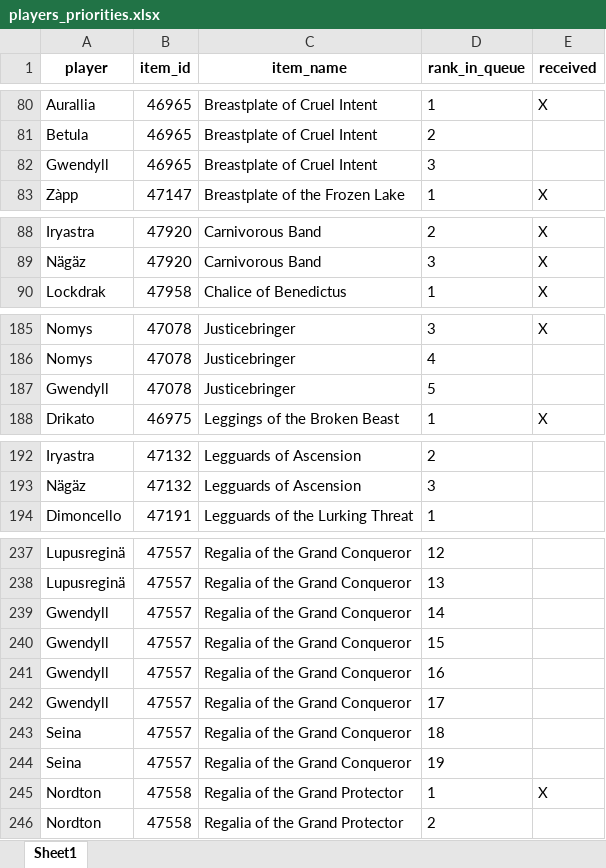
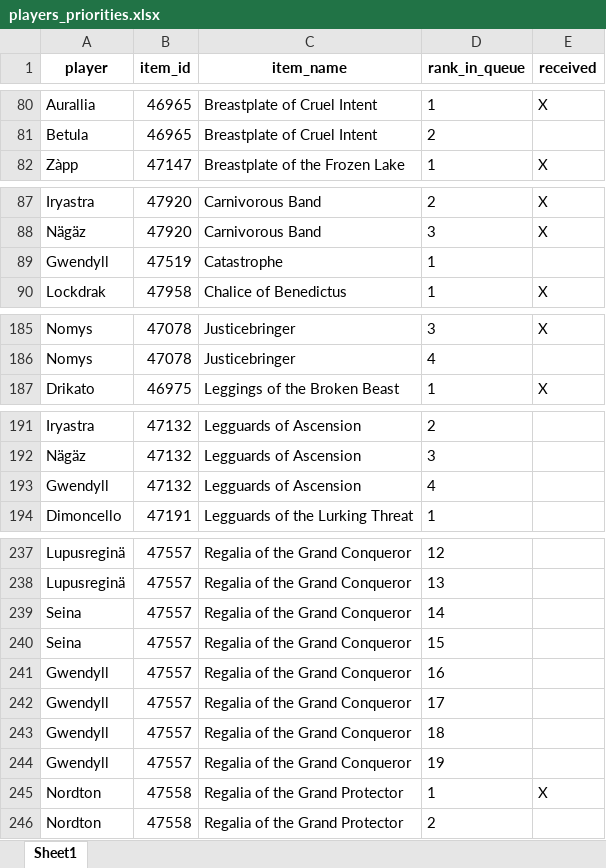
Before and after one commit to Sharptsa/Divide-BiS, an Excel workbook: data/players_priorities.xlsx, sheet Sheet1, drawn as a sheet; only a part is shown, gaps mark what is left out; values as stored, in another font and other column widths than the file's, no borders; removed rows and columns are numbered as before the commit, all else as after; the diff covers the shown part only; the diff names each change by its address in the sheet, - before the commit and + after, or states it on an @@ line.

Commit message:
modify gwendyll

```diff
--- a/data/players_priorities.xlsx (sheet Sheet1)
+++ b/data/players_priorities.xlsx (sheet Sheet1)
-row 82: Gwendyll | 46965 | Breastplate of Cruel Intent | 3
+row 89: Gwendyll | 47519 | Catastrophe | 1
-row 187: Gwendyll | 47078 | Justicebringer | 5
+row 193: Gwendyll | 47132 | Legguards of Ascension | 4
-A239:A240 (player): Gwendyll
+A239:A240 (player): Seina
-A243:A244 (player): Seina
+A243:A244 (player): Gwendyll
```
Also changed, not shown: 3 moved rows elsewhere in this sheet, 3 other files.
